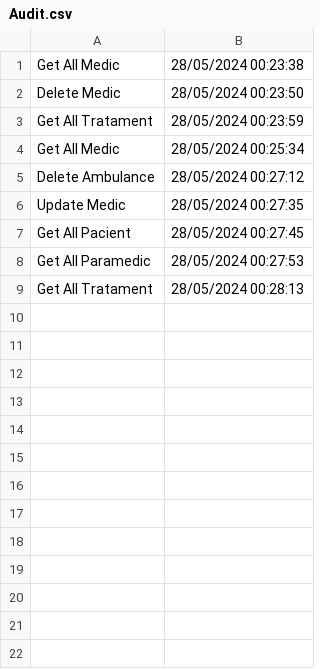
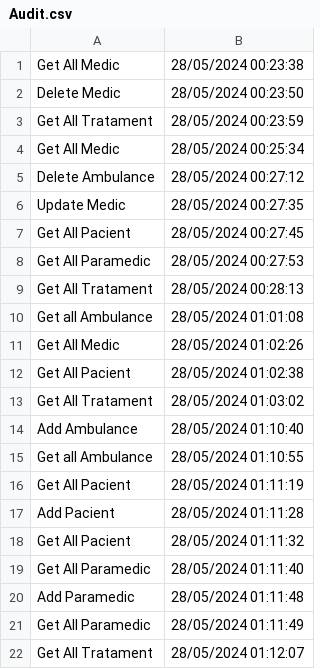
Before and after one commit to Serban096/PAO, a CSV file: Proiect/Audit.csv, drawn as a sheet; the diff names each change by its address in the sheet, - before the commit and + after, or states it on an @@ line.

```diff
--- a/Proiect/Audit.csv
+++ b/Proiect/Audit.csv
+row 10: Get all Ambulance | 28/05/2024 01:01:08
+row 11: Get All Medic | 28/05/2024 01:02:26
+row 12: Get All Pacient | 28/05/2024 01:02:38
+row 13: Get All Tratament | 28/05/2024 01:03:02
+row 14: Add Ambulance | 28/05/2024 01:10:40
+row 15: Get all Ambulance | 28/05/2024 01:10:55
+row 16: Get All Pacient | 28/05/2024 01:11:19
+row 17: Add Pacient | 28/05/2024 01:11:28
+row 18: Get All Pacient | 28/05/2024 01:11:32
+row 19: Get All Paramedic | 28/05/2024 01:11:40
+row 20: Add Paramedic | 28/05/2024 01:11:48
+row 21: Get All Paramedic | 28/05/2024 01:11:49
+row 22: Get All Tratament | 28/05/2024 01:12:07
```
Also changed, not shown: 13 other files.
